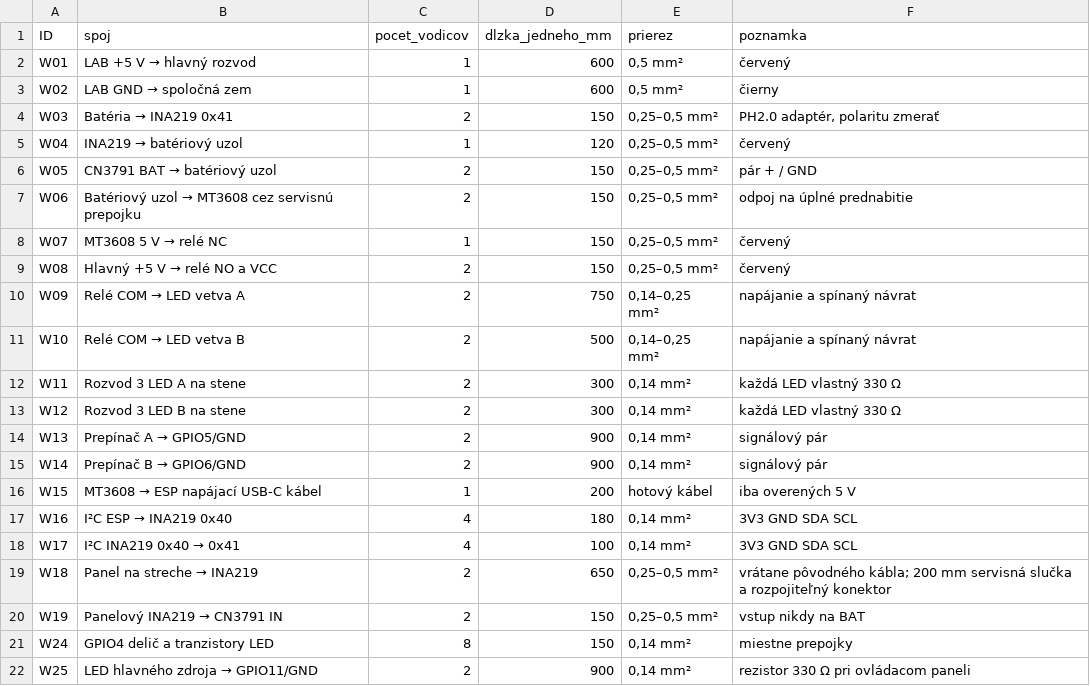
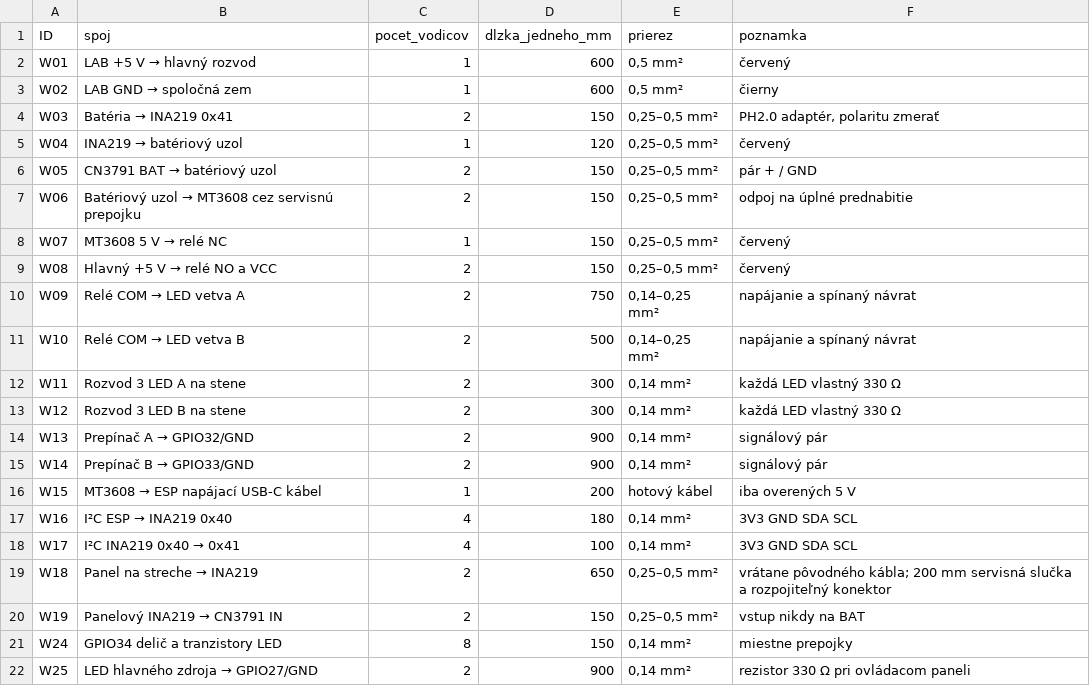
Before and after one commit to matejzm2019/SOC, a CSV file: model-domu/dlzky-vodicov.csv, drawn as a sheet.

```diff
--- a/model-domu/dlzky-vodicov.csv
+++ b/model-domu/dlzky-vodicov.csv
@@ -13,4 +13,4 @@ W11,Rozvod 3 LED A na stene,2,300,"0,14 mm²",každá LED vlastný 330 Ω
 W12,Rozvod 3 LED B na stene,2,300,"0,14 mm²",každá LED vlastný 330 Ω
-W13,Prepínač A → GPIO5/GND,2,900,"0,14 mm²",signálový pár
-W14,Prepínač B → GPIO6/GND,2,900,"0,14 mm²",signálový pár
+W13,Prepínač A → GPIO32/GND,2,900,"0,14 mm²",signálový pár
+W14,Prepínač B → GPIO33/GND,2,900,"0,14 mm²",signálový pár
 W15,MT3608 → ESP napájací USB-C kábel,1,200,hotový kábel,iba overených 5 V
@@ -20,3 +20,3 @@ W18,Panel na streche → INA219,2,650,"0,25–0,5 mm²",vrátane pôvodného ká
 W19,Panelový INA219 → CN3791 IN,2,150,"0,25–0,5 mm²",vstup nikdy na BAT
-W24,GPIO4 delič a tranzistory LED,8,150,"0,14 mm²",miestne prepojky
-W25,LED hlavného zdroja → GPIO11/GND,2,900,"0,14 mm²",rezistor 330 Ω pri ovládacom paneli
+W24,GPIO34 delič a tranzistory LED,8,150,"0,14 mm²",miestne prepojky
+W25,LED hlavného zdroja → GPIO27/GND,2,900,"0,14 mm²",rezistor 330 Ω pri ovládacom paneli
```
Also changed, not shown: model-domu/rozmiestnenie-komponentov.csv, 29 other files.
